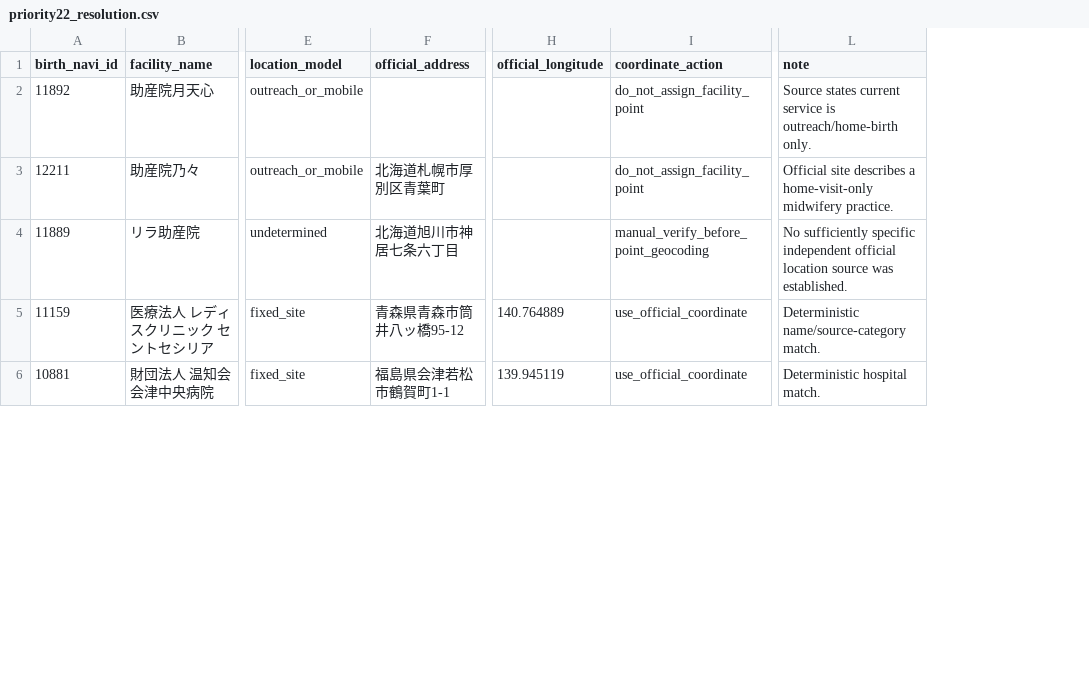
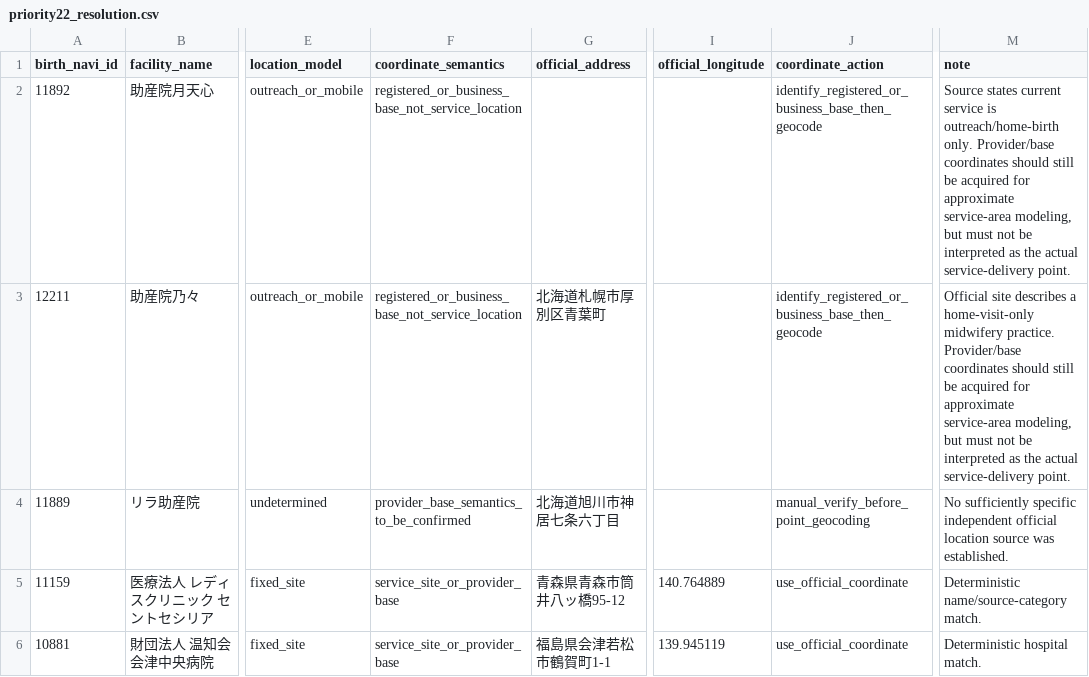
Before and after one commit to GISPHN/G-CHAM-Perinatal-Database, a CSV file: data/quality/2026/priority22_resolution.csv, drawn as a sheet; only a part is shown, gaps mark what is left out; addresses are those after the commit; the diff covers the shown part only; the diff names each change by its address in the sheet, - before the commit and + after, or states it on an @@ line.

Commit message:
Revise outreach coordinate policy to geocode provider bases

```diff
--- a/data/quality/2026/priority22_resolution.csv
+++ b/data/quality/2026/priority22_resolution.csv
+column F (coordinate_semantics), rows 2-6: registered_or_business_base_not_service_location | registered_or_business_base_not_service_location | provider_base_semantics_to_be_confirmed | service_site_or_provider_base | service_site_or_provider_base
-J2:J3 (coordinate_action): do_not_assign_facility_point
+J2:J3 (coordinate_action): identify_registered_or_business_base_then_geocode
-M2 (note): …outreach/home-birth only.
+M2 (note): …outreach/home-birth only. Provider/base coordinates should still be acquired for approximate service-area modeling, but must not be interpreted as the actual service-delivery point.
-M3 (note): …midwifery practice.
+M3 (note): …midwifery practice. Provider/base coordinates should still be acquired for approximate service-area modeling, but must not be interpreted as the actual service-delivery point.
```
Also changed, not shown: 16 edited cells elsewhere in this file.
